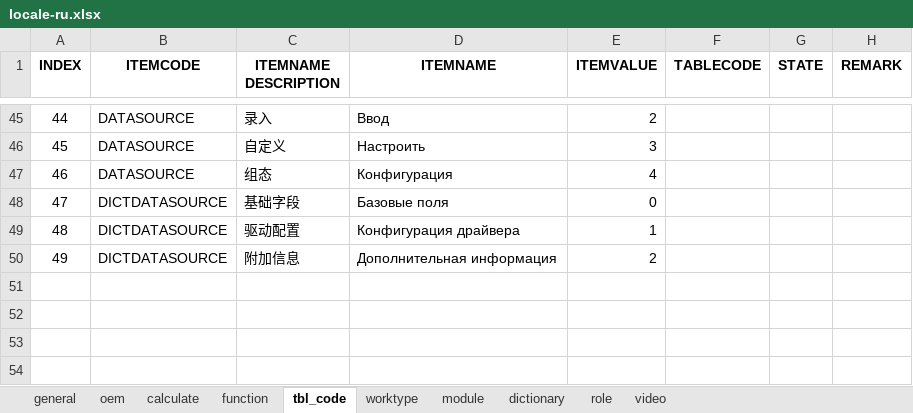
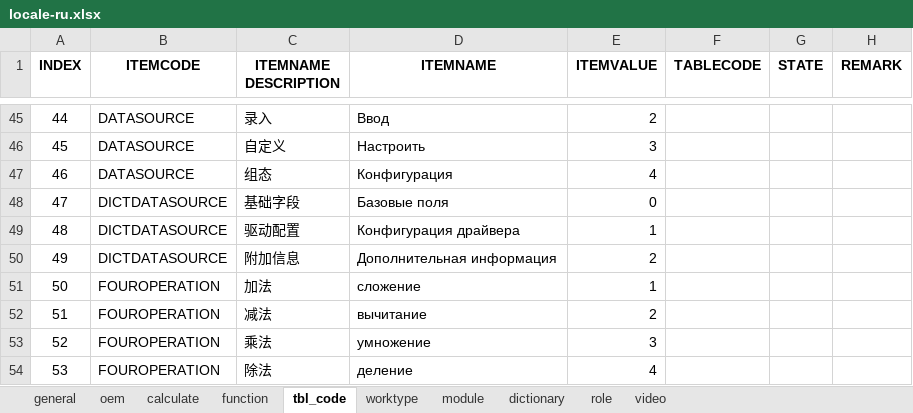
Before and after one commit to cosog/ap, an Excel workbook: WebRoot/oem/cnpc/locale/locale-ru.xlsx, sheet tbl_code, drawn as a sheet; only a part is shown, gaps mark what is left out; values as stored, in another font and other column widths than the file's, no borders; the diff names each change by its address in the sheet, - before the commit and + after, or states it on an @@ line.

```diff
--- a/WebRoot/oem/cnpc/locale/locale-ru.xlsx (sheet tbl_code)
+++ b/WebRoot/oem/cnpc/locale/locale-ru.xlsx (sheet tbl_code)
+row 51: 50 | FOUROPERATION | 加法 | сложение | 1
+row 52: 51 | FOUROPERATION | 减法 | вычитание | 2
+row 53: 52 | FOUROPERATION | 乘法 | умножение | 3
+row 54: 53 | FOUROPERATION | 除法 | деление | 4
```
Also changed, not shown: sheet function, WebRoot/oem/cnpc/locale/locale-en.xlsx, WebRoot/oem/cnpc/locale/locale-zh_CN.xlsx, 10 other files.
